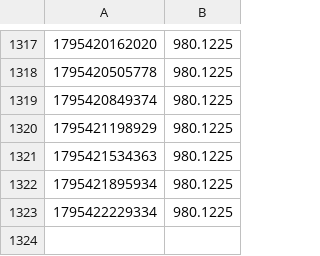
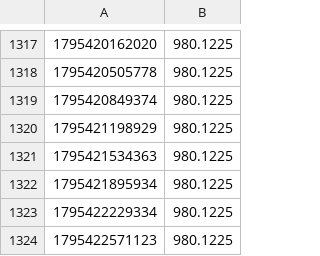
Before and after one commit to palcikia-crypto/omnos-hub, a CSV file: aegis-lab/results/equity.csv, drawn as a sheet; only a part is shown, gaps mark what is left out; the diff names each change by its address in the sheet, - before the commit and + after, or states it on an @@ line.

Commit message:
aegis: worker cycle update

```diff
--- a/aegis-lab/results/equity.csv
+++ b/aegis-lab/results/equity.csv
+row 1324: 1795422571123 | 980.1225
```
Also changed, not shown: aegis-lab/results/lab/paper_equity.csv, 11 other files.
